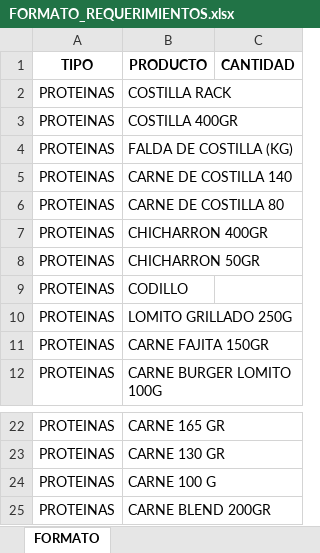
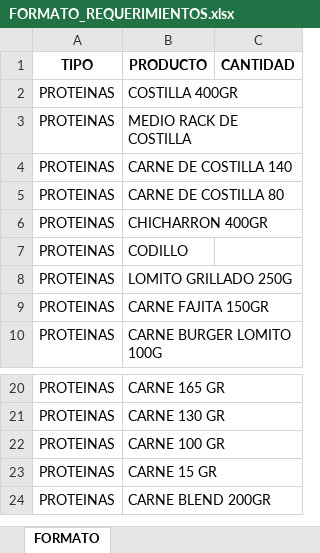
Before and after one commit to hgrgerencia/requerimientos_produccion, an Excel workbook: FORMATO_REQUERIMIENTOS.xlsx, sheet FORMATO, drawn as a sheet; only a part is shown, gaps mark what is left out; values as stored, in another font and other column widths than the file's, no borders; removed rows and columns are numbered as before the commit, all else as after; the diff names each change by its address in the sheet, - before the commit and + after, or states it on an @@ line.

Commit message:
Add files via upload

```diff
--- a/FORMATO_REQUERIMIENTOS.xlsx (sheet FORMATO)
+++ b/FORMATO_REQUERIMIENTOS.xlsx (sheet FORMATO)
-row 2: PROTEINAS | COSTILLA RACK
-B3 (PRODUCTO): FALDA DE COSTILLA (KG)
+B3 (PRODUCTO): MEDIO RACK DE COSTILLA
-row 8: PROTEINAS | CHICHARRON 50GR
-B22 (PRODUCTO): CARNE 100 G
+B22 (PRODUCTO): CARNE 100 GR
+row 23: PROTEINAS | CARNE 15 GR
```
